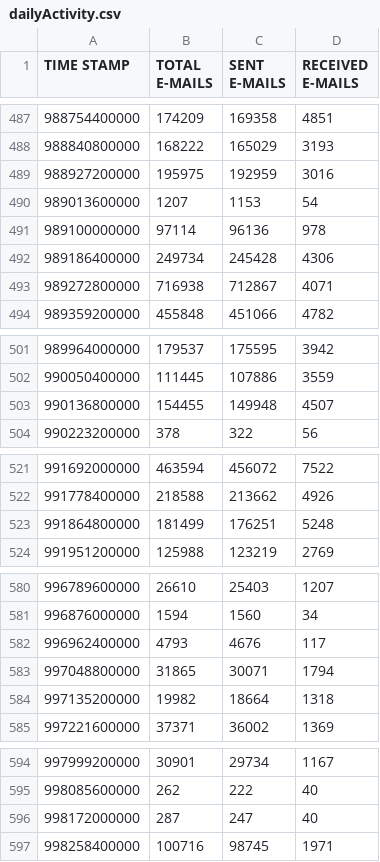
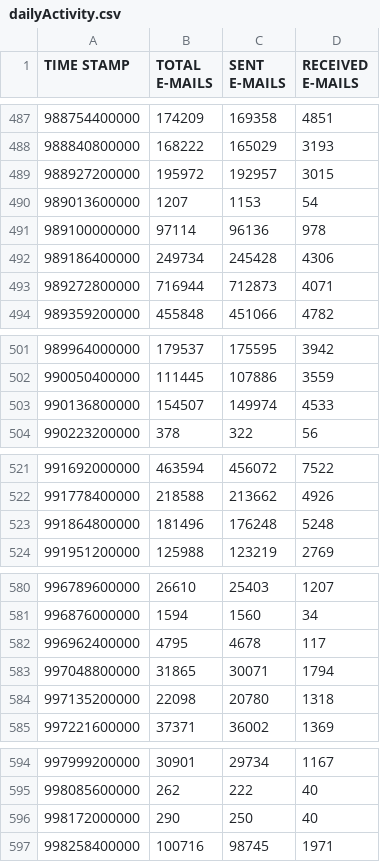
Before and after one commit to JimCallahan/EnronVisualization, a CSV file: data/stats/dailyActivity.csv, drawn as a sheet; only a part is shown, gaps mark what is left out.

```diff
--- a/data/stats/dailyActivity.csv
+++ b/data/stats/dailyActivity.csv
@@ -488,3 +488,3 @@ TIME STAMP,TOTAL E-MAILS,SENT E-MAILS,RECEIVED E-MAILS,
 988840800000,168222,165029,3193,
-988927200000,195975,192959,3016,
+988927200000,195972,192957,3015,
 989013600000,1207,1153,54,
@@ -492,3 +492,3 @@ TIME STAMP,TOTAL E-MAILS,SENT E-MAILS,RECEIVED E-MAILS,
 989186400000,249734,245428,4306,
-989272800000,716938,712867,4071,
+989272800000,716944,712873,4071,
 989359200000,455848,451066,4782,
@@ -502,3 +502,3 @@ TIME STAMP,TOTAL E-MAILS,SENT E-MAILS,RECEIVED E-MAILS,
 990050400000,111445,107886,3559,
-990136800000,154455,149948,4507,
+990136800000,154507,149974,4533,
 990223200000,378,322,56,
@@ -522,3 +522,3 @@ TIME STAMP,TOTAL E-MAILS,SENT E-MAILS,RECEIVED E-MAILS,
 991778400000,218588,213662,4926,
-991864800000,181499,176251,5248,
+991864800000,181496,176248,5248,
 991951200000,125988,123219,2769,
@@ -581,5 +581,5 @@ TIME STAMP,TOTAL E-MAILS,SENT E-MAILS,RECEIVED E-MAILS,
 996876000000,1594,1560,34,
-996962400000,4793,4676,117,
+996962400000,4795,4678,117,
 997048800000,31865,30071,1794,
-997135200000,19982,18664,1318,
+997135200000,22098,20780,1318,
 997221600000,37371,36002,1369,
@@ -595,3 +595,3 @@ TIME STAMP,TOTAL E-MAILS,SENT E-MAILS,RECEIVED E-MAILS,
 998085600000,262,222,40,
-998172000000,287,247,40,
+998172000000,290,250,40,
 998258400000,100716,98745,1971,
```
Also changed, not shown: data/stats/mostActiveAveragePeople.csv, 3 other files.
